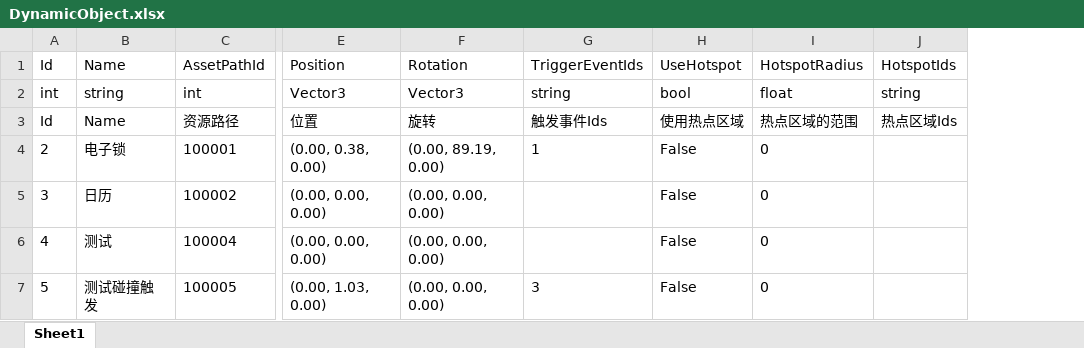
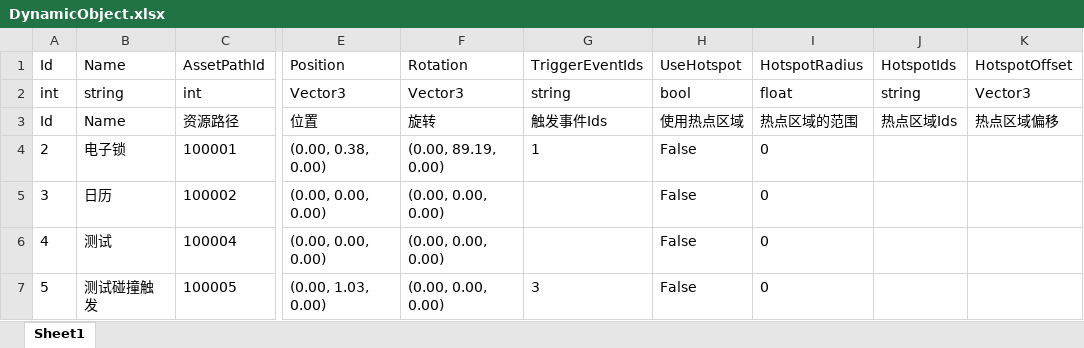
Before and after one commit to kamuitlw4058/Pangoo, an Excel workbook: StreamRes/ExcelTable/Excel/DynamicObject.xlsx, sheet Sheet1, drawn as a sheet; only a part is shown, gaps mark what is left out; values as stored, in another font and other column widths than the file's, no borders; the diff names each change by its address in the sheet, - before the commit and + after, or states it on an @@ line.

```diff
--- a/StreamRes/ExcelTable/Excel/DynamicObject.xlsx (sheet Sheet1)
+++ b/StreamRes/ExcelTable/Excel/DynamicObject.xlsx (sheet Sheet1)
+column K, rows 1-3: HotspotOffset | Vector3 | 热点区域偏移
```
Also changed, not shown: 45 other files.
